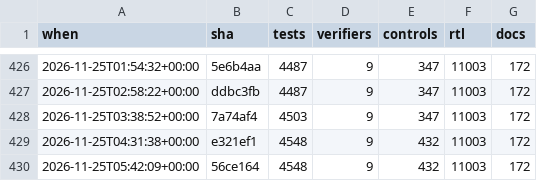
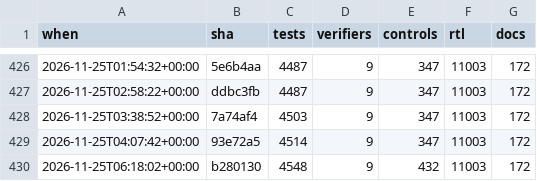
Before and after one commit to 2AMLogic/gf180-parasynth, a CSV file: docs/scorecard/history.csv, drawn as a sheet; only a part is shown, gaps mark what is left out.

```diff
--- a/docs/scorecard/history.csv
+++ b/docs/scorecard/history.csv
@@ -428,3 +428,3 @@ when,sha,tests,verifiers,controls,rtl,docs
 2026-11-25T03:38:52+00:00,7a74af4,4503,9,347,11003,172
-2026-11-25T04:31:38+00:00,e321ef1,4548,9,432,11003,172
-2026-11-25T05:42:09+00:00,56ce164,4548,9,432,11003,172
+2026-11-25T04:07:42+00:00,93e72a5,4514,9,347,11003,172
+2026-11-25T06:18:02+00:00,b280130,4548,9,432,11003,172
```
Also changed, not shown: 1 other file.
